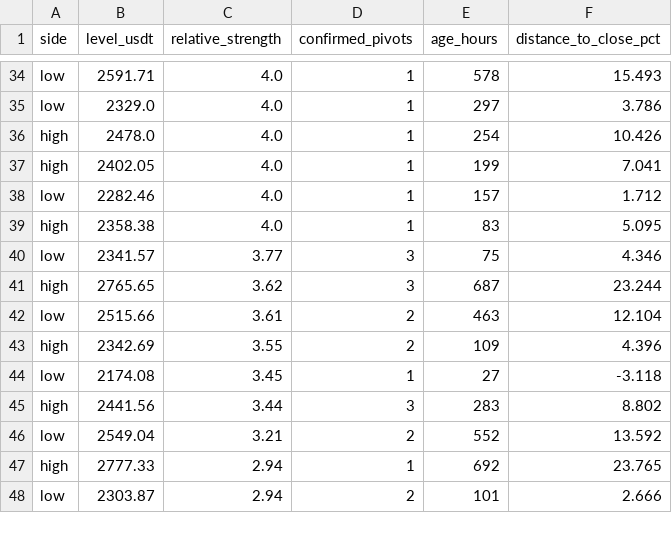
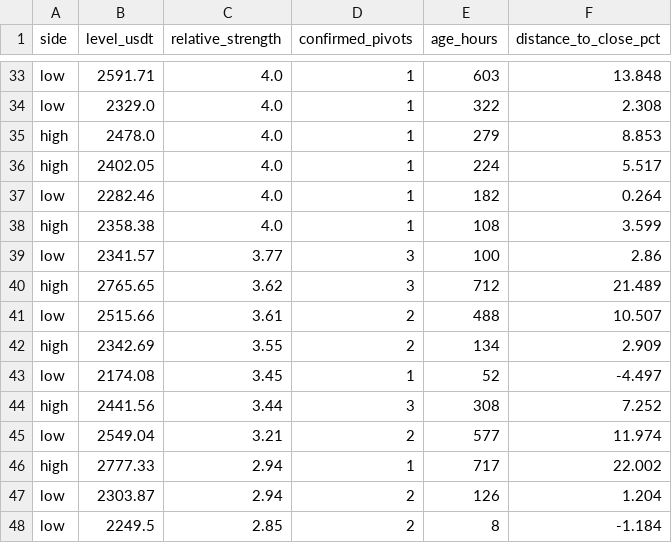
Before and after one commit to VulpreS/Deltarsi1, a CSV file: reports/eth_liquidity_zones.csv, drawn as a sheet; only a part is shown, gaps mark what is left out; addresses are those after the commit; the diff covers the shown part only; the diff names each change by its address in the sheet, - before the commit and + after, or states it on an @@ line.

```diff
--- a/reports/eth_liquidity_zones.csv
+++ b/reports/eth_liquidity_zones.csv
-E33 (age_hours): 578
+E33 (age_hours): 603
-F33 (distance_to_close_pct): 15.493
+F33 (distance_to_close_pct): 13.848
-E34 (age_hours): 297
+E34 (age_hours): 322
-F34 (distance_to_close_pct): 3.786
+F34 (distance_to_close_pct): 2.308
-E35 (age_hours): 254
+E35 (age_hours): 279
-F35 (distance_to_close_pct): 10.426
+F35 (distance_to_close_pct): 8.853
-E36 (age_hours): 199
+E36 (age_hours): 224
-F36 (distance_to_close_pct): 7.041
+F36 (distance_to_close_pct): 5.517
-E37 (age_hours): 157
+E37 (age_hours): 182
-F37 (distance_to_close_pct): 1.712
+F37 (distance_to_close_pct): 0.264
-E38 (age_hours): 83
+E38 (age_hours): 108
-F38 (distance_to_close_pct): 5.095
+F38 (distance_to_close_pct): 3.599
-E39 (age_hours): 75
+E39 (age_hours): 100
-F39 (distance_to_close_pct): 4.346
+F39 (distance_to_close_pct): 2.86
-E40 (age_hours): 687
+E40 (age_hours): 712
-F40 (distance_to_close_pct): 23.244
+F40 (distance_to_close_pct): 21.489
-E41 (age_hours): 463
+E41 (age_hours): 488
-F41 (distance_to_close_pct): 12.104
+F41 (distance_to_close_pct): 10.507
-E42 (age_hours): 109
+E42 (age_hours): 134
-F42 (distance_to_close_pct): 4.396
+F42 (distance_to_close_pct): 2.909
-E43 (age_hours): 27
+E43 (age_hours): 52
-F43 (distance_to_close_pct): -3.118
+F43 (distance_to_close_pct): -4.497
-E44 (age_hours): 283
+E44 (age_hours): 308
-F44 (distance_to_close_pct): 8.802
+F44 (distance_to_close_pct): 7.252
-E45 (age_hours): 552
+E45 (age_hours): 577
-F45 (distance_to_close_pct): 13.592
+F45 (distance_to_close_pct): 11.974
-E46 (age_hours): 692
+E46 (age_hours): 717
-F46 (distance_to_close_pct): 23.765
+F46 (distance_to_close_pct): 22.002
-E47 (age_hours): 101
+E47 (age_hours): 126
-F47 (distance_to_close_pct): 2.666
+F47 (distance_to_close_pct): 1.204
+row 48: low | 2249.5 | 2.85 | 2 | 8 | -1.184
```
Also changed, not shown: 4 added rows, 3 removed rows and 74 edited cells elsewhere in this file, data/ETHUSDT_1h.csv, 4 other files.
